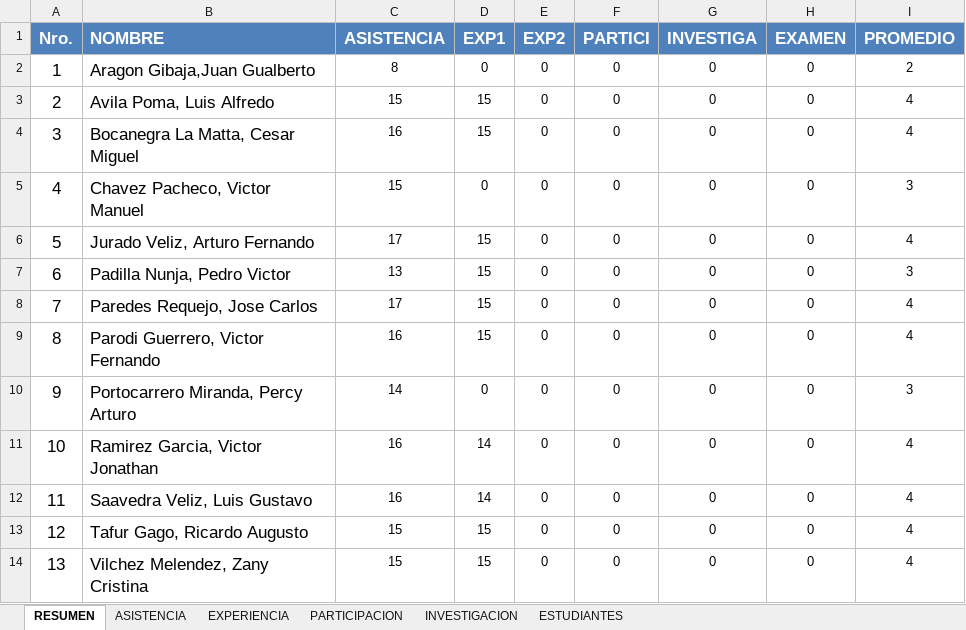
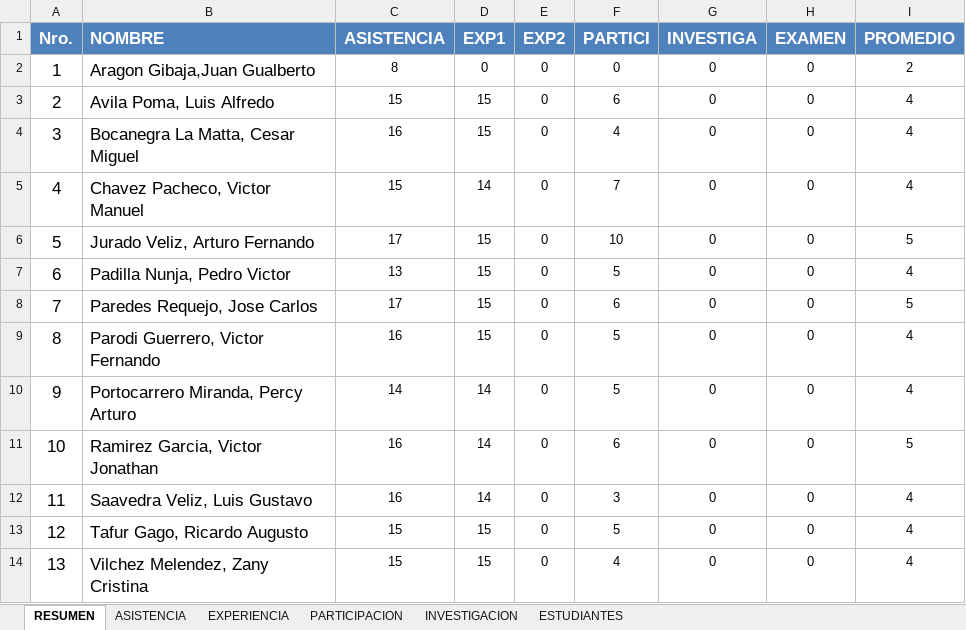
Before and after one commit to gcoronelc/UCS_TDP_2016-4, an Excel workbook: Docs/Asistencia.xlsx, sheet RESUMEN, drawn as a sheet; values as stored, in another font and other column widths than the file's, no borders; the diff names each change by its address in the sheet, - before the commit and + after, or states it on an @@ line.

```diff
--- a/Docs/Asistencia.xlsx (sheet RESUMEN)
+++ b/Docs/Asistencia.xlsx (sheet RESUMEN)
-F3 (PARTICI): 0
+F3 (PARTICI): 6
-F4 (PARTICI): 0
+F4 (PARTICI): 4
-D5 (EXP1): 0
+D5 (EXP1): 14
-F5 (PARTICI): 0
+F5 (PARTICI): 7
-I5 (PROMEDIO): 3
+I5 (PROMEDIO): 4
-F6 (PARTICI): 0
+F6 (PARTICI): 10
-I6 (PROMEDIO): 4
+I6 (PROMEDIO): 5
-F7 (PARTICI): 0
+F7 (PARTICI): 5
-I7 (PROMEDIO): 3
+I7 (PROMEDIO): 4
-F8 (PARTICI): 0
+F8 (PARTICI): 6
-I8 (PROMEDIO): 4
+I8 (PROMEDIO): 5
-F9:F10 (PARTICI): 0
+F9:F10 (PARTICI): 5
-D10 (EXP1): 0
+D10 (EXP1): 14
-I10 (PROMEDIO): 3
+I10 (PROMEDIO): 4
-F11 (PARTICI): 0
+F11 (PARTICI): 6
-I11 (PROMEDIO): 4
+I11 (PROMEDIO): 5
-F12 (PARTICI): 0
+F12 (PARTICI): 3
-F13 (PARTICI): 0
+F13 (PARTICI): 5
-F14 (PARTICI): 0
+F14 (PARTICI): 4
```
Also changed, not shown: sheet PARTICIPACION, sheet EXPERIENCIA.
